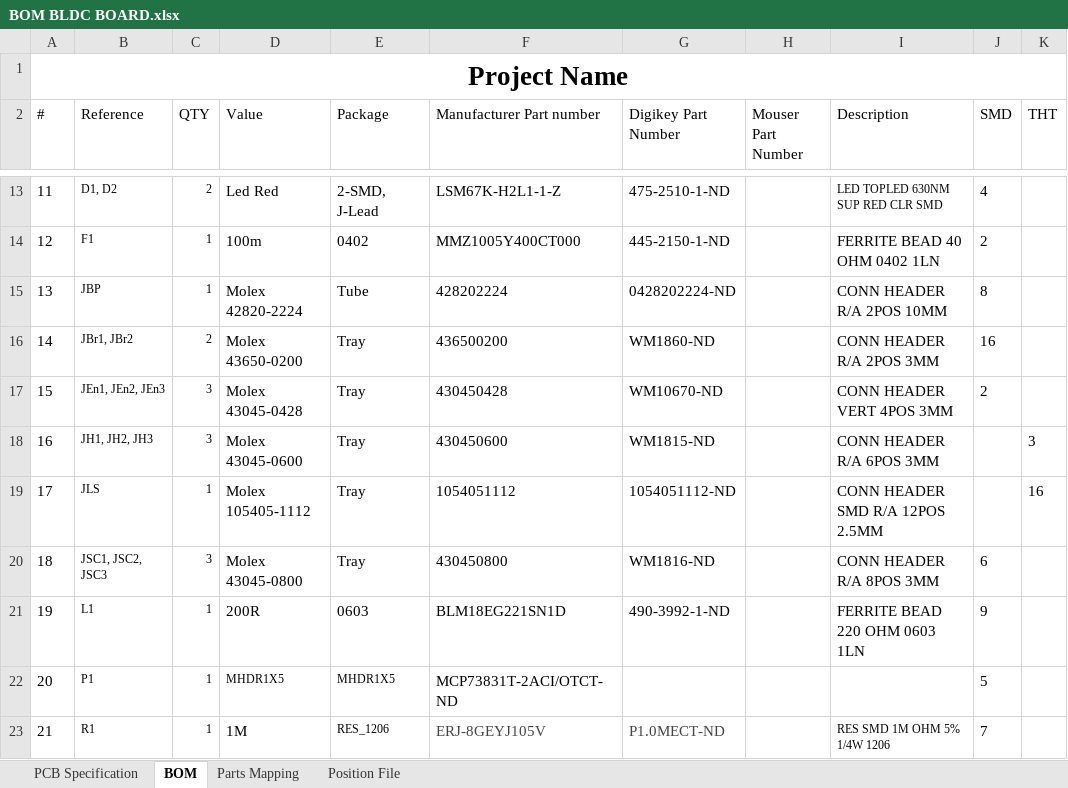
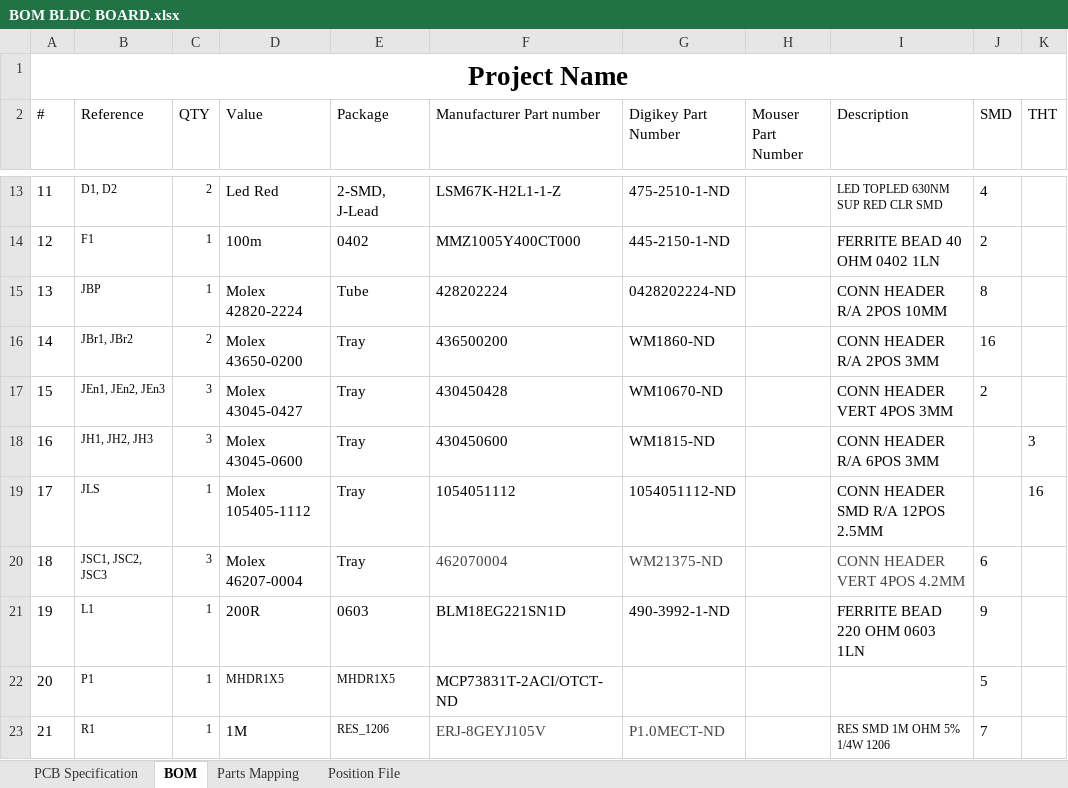
Before and after one commit to mcgill-robotics-archive/rover-electrical, an Excel workbook: BOM BLDC BOARD.xlsx, sheet BOM, drawn as a sheet; only a part is shown, gaps mark what is left out; values as stored, in another font and other column widths than the file's, no borders; the diff names each change by its address in the sheet, - before the commit and + after, or states it on an @@ line.

Commit message:
Update BOM BLDC BOARD.xlsx

```diff
--- a/BOM BLDC BOARD.xlsx (sheet BOM)
+++ b/BOM BLDC BOARD.xlsx (sheet BOM)
-D17 (Value): Molex 43045-0428
+D17 (Value): Molex 43045-0427
-D20 (Value): Molex 43045-0800
+D20 (Value): Molex 46207-0004
-F20 (Manufacturer Part number): 430450800
+F20 (Manufacturer Part number): 462070004
-F20:G20 text colour: black
+F20:G20 text colour: #444444
-G20 (Digikey Part Number): WM1816-ND
+G20 (Digikey Part Number): WM21375-ND
-I20 (Description): CONN HEADER R/A 8POS 3MM
+I20 (Description): CONN HEADER VERT 4POS 4.2MM
-I20 text colour: black
+I20 text colour: #444444
```
